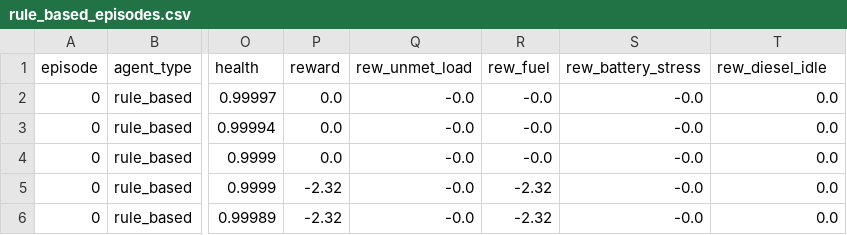
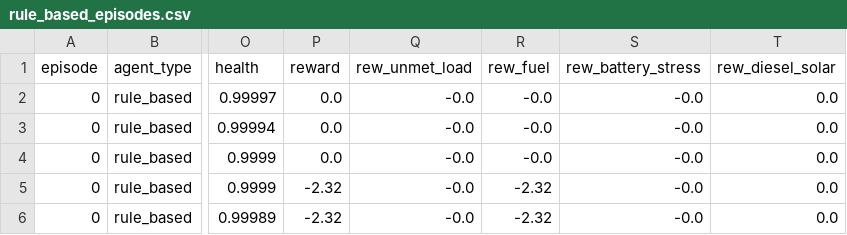
Before and after one commit to meezhay/Proposal, a CSV file: minigrid_mdp/logs/rule_based_episodes.csv, drawn as a sheet; only a part is shown, gaps mark what is left out; the diff names each change by its address in the sheet, - before the commit and + after, or states it on an @@ line.

```diff
--- a/minigrid_mdp/logs/rule_based_episodes.csv
+++ b/minigrid_mdp/logs/rule_based_episodes.csv
-T1: rew_diesel_idle
+T1: rew_diesel_solar
```
Also changed, not shown: minigrid_mdp/logs/random_episodes.csv, 1 other file.
